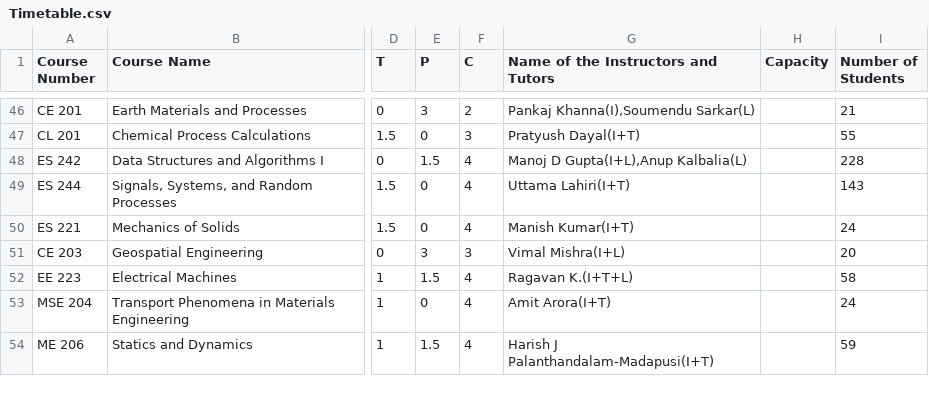
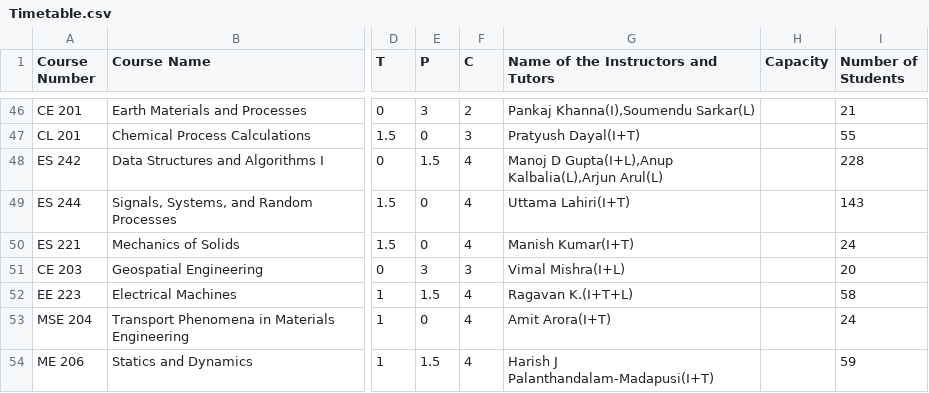
Before and after one commit to Naveen-Pal/timetable, a CSV file: Timetable.csv, drawn as a sheet; only a part is shown, gaps mark what is left out; the diff names each change by its address in the sheet, - before the commit and + after, or states it on an @@ line.

```diff
--- a/Timetable.csv
+++ b/Timetable.csv
-G48: Manoj D Gupta(I+L),Anup Kalbalia(L)
+G48: Manoj D Gupta(I+L),Anup Kalbalia(L),Arjun Arul(L)
```
Also changed, not shown: Updated_Processed_Timetable.csv.
